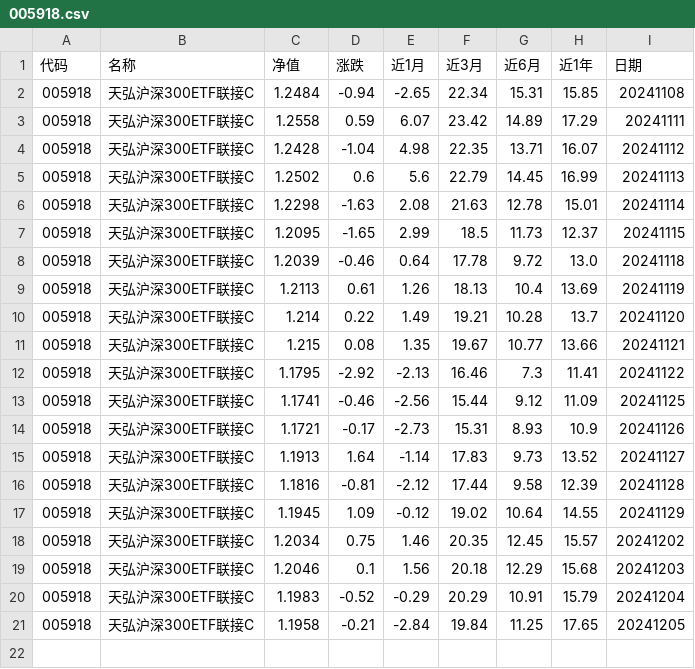
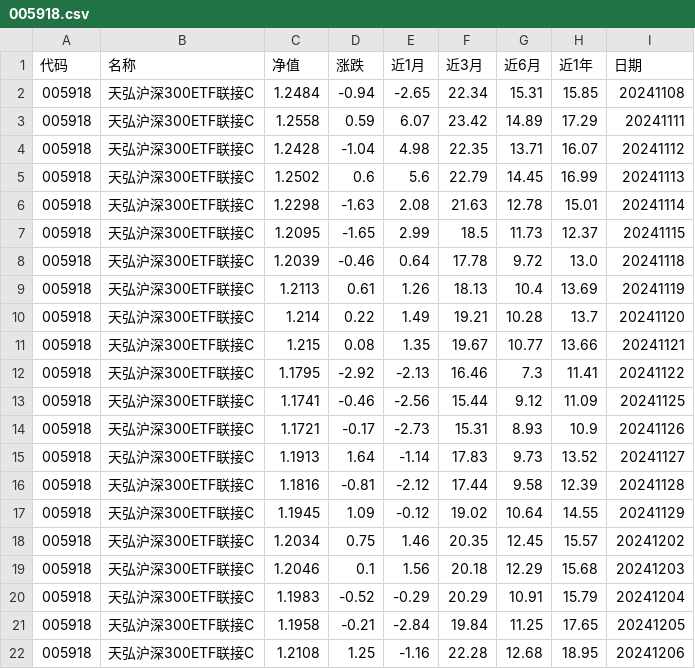
Before and after one commit to Syncswitch/reptile, a CSV file: data/005918.csv, drawn as a sheet; the diff names each change by its address in the sheet, - before the commit and + after, or states it on an @@ line.

```diff
--- a/data/005918.csv
+++ b/data/005918.csv
+row 22: 005918 | 天弘沪深300ETF联接C | 1.2108 | 1.25 | -1.16 | 22.28 | 12.68 | 18.95 | 20241206
```
Also changed, not shown: data/008591.csv, data/011609.csv, 5 other files.
